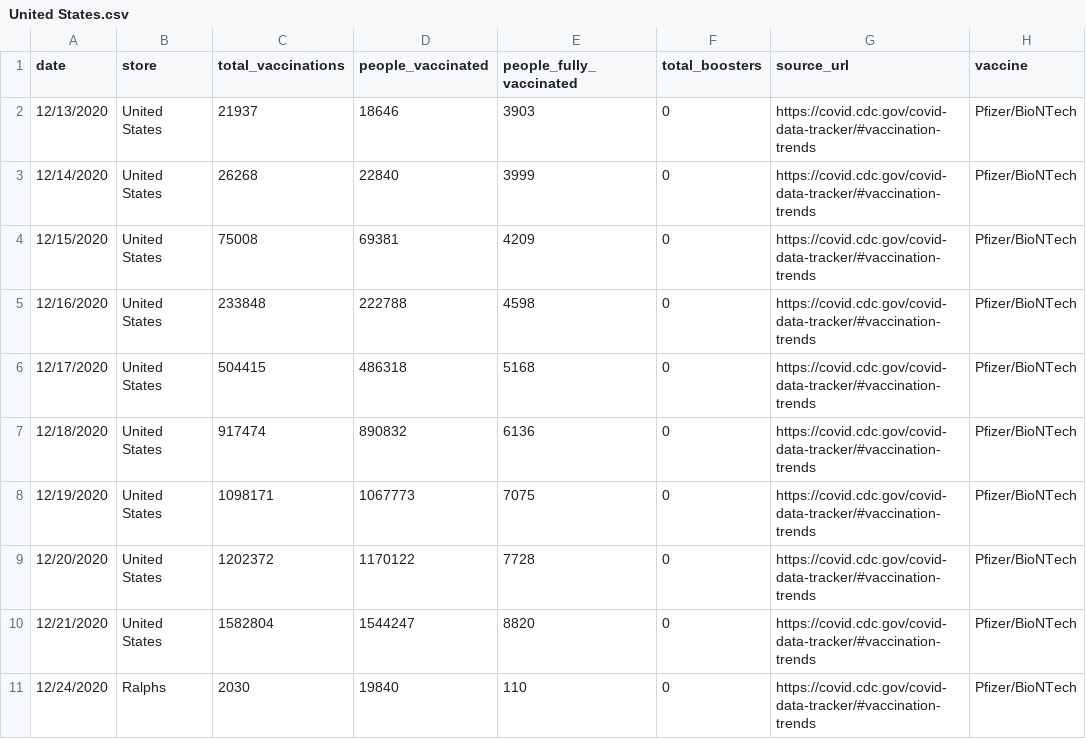
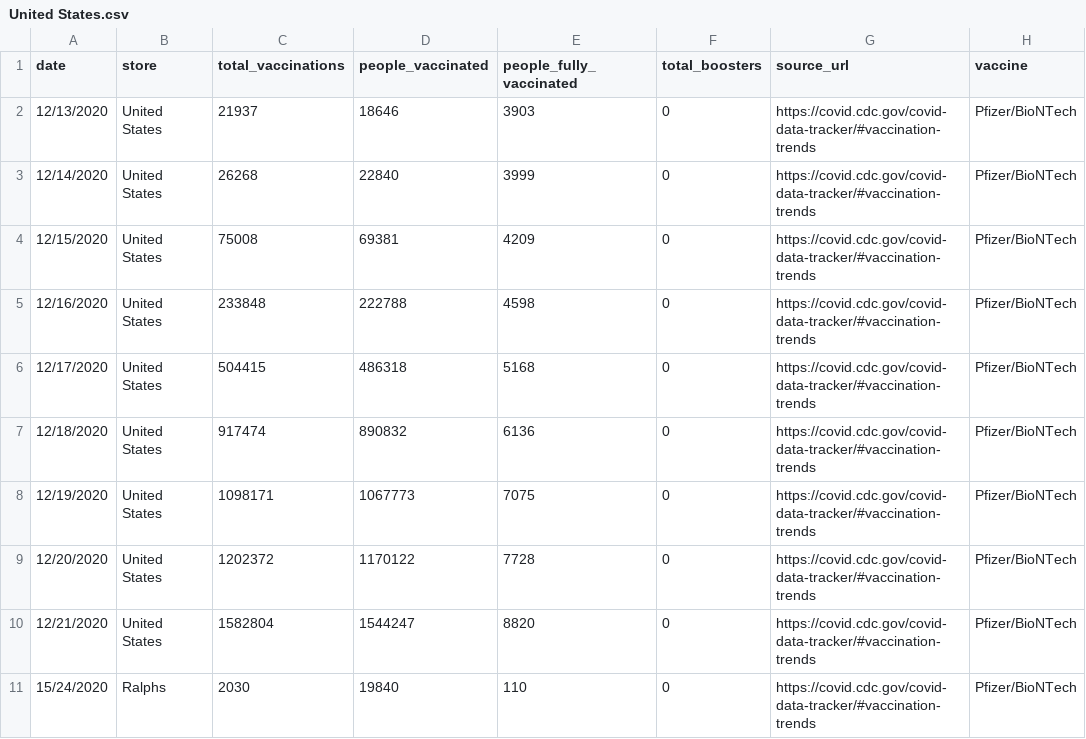
Before and after one commit to CheeksMix/laughing-happiness, a CSV file: United States.csv, drawn as a sheet.

Commit message:
Update United States.csv

```diff
--- a/United States.csv
+++ b/United States.csv
@@ -10,2 +10,2 @@ date,store,total_vaccinations,people_vaccinated,people_fully_vaccinated,total_bo
 12/21/2020,United States,1582804,1544247,8820,0,https://covid.cdc.gov/covid-data-tracker/#vaccination-trends,Pfizer/BioNTech
-12/24/2020,Ralphs,2030,19840,110,0,https://covid.cdc.gov/covid-data-tracker/#vaccination-trends,Pfizer/BioNTech
+15/24/2020,Ralphs,2030,19840,110,0,https://covid.cdc.gov/covid-data-tracker/#vaccination-trends,Pfizer/BioNTech
```
